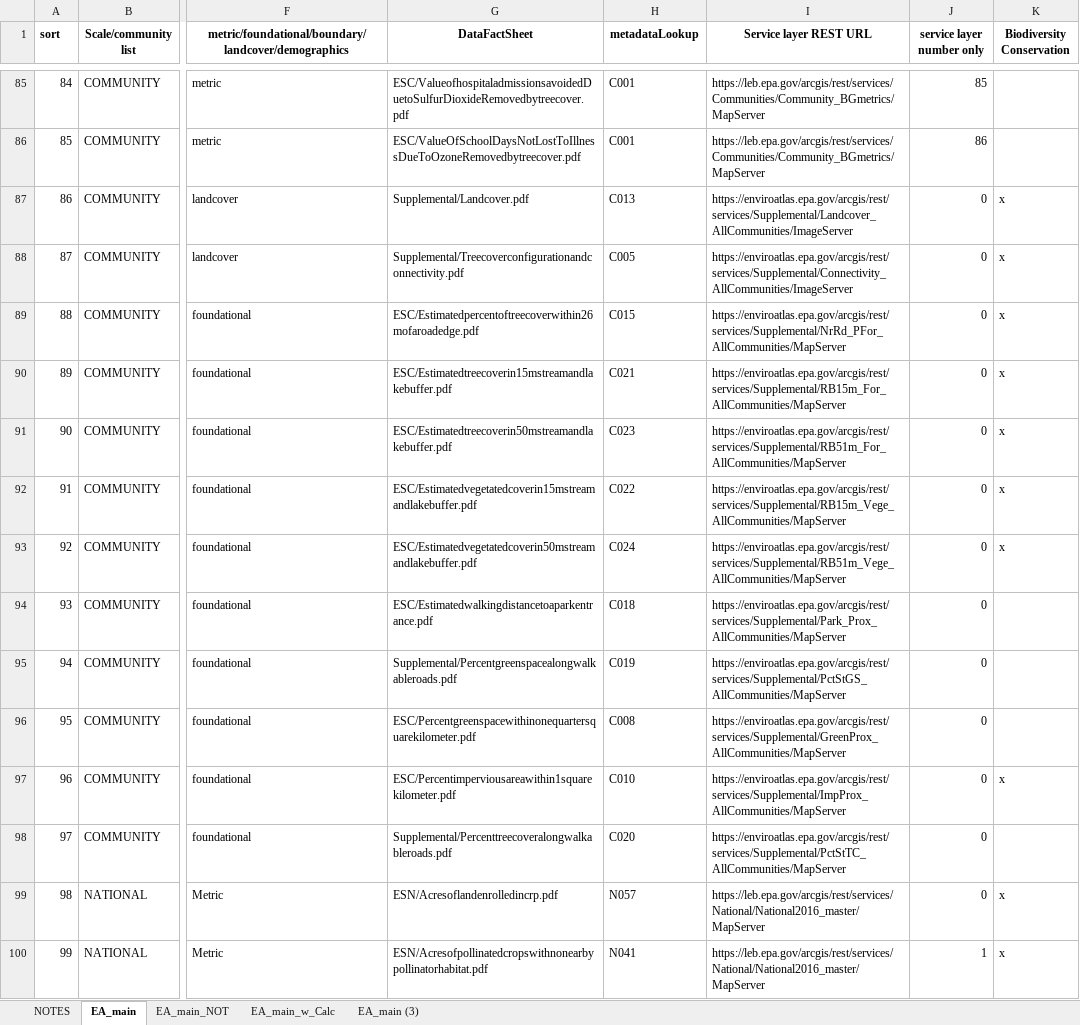
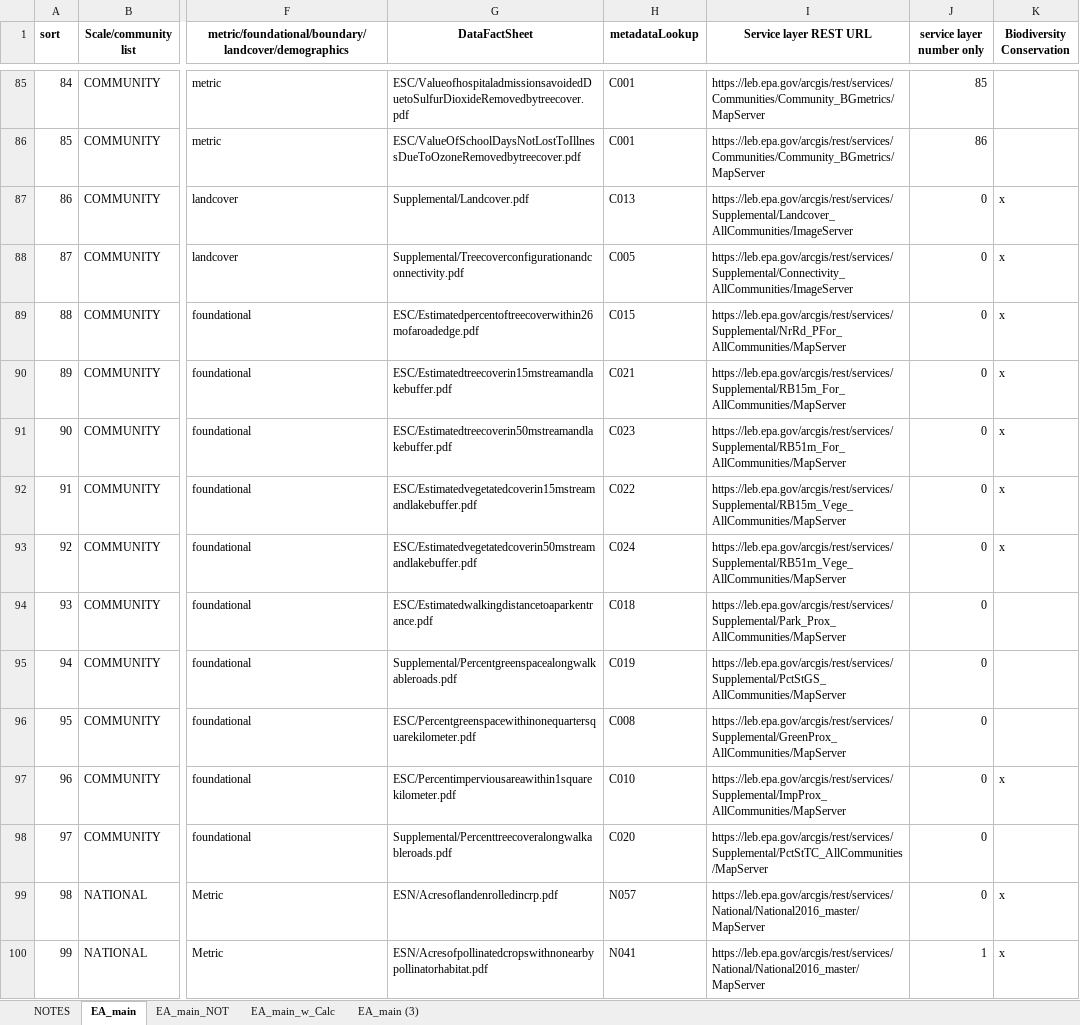
Before and after one commit to USEPA/EnviroAtlas_JSApp, an Excel workbook: scripts/EAWAB4JSON_LEB.xlsx, sheet EA_main, drawn as a sheet; only a part is shown, gaps mark what is left out; values as stored, in another font and other column widths than the file's, no borders; the diff names each change by its address in the sheet, - before the commit and + after, or states it on an @@ line.

Commit message:
repoint community rasters to LEB for review

```diff
--- a/scripts/EAWAB4JSON_LEB.xlsx (sheet EA_main)
+++ b/scripts/EAWAB4JSON_LEB.xlsx (sheet EA_main)
-I87 (Service layer REST URL): https://enviroatlas.epa.gov/arcgis/rest/services/Supplemental/Landcover_AllCommunities/ImageServer
+I87 (Service layer REST URL): https://leb.epa.gov/arcgis/rest/services/Supplemental/Landcover_AllCommunities/ImageServer
-I88 (Service layer REST URL): https://enviroatlas.epa.gov/arcgis/rest/services/Supplemental/Connectivity_AllCommunities/ImageServer
+I88 (Service layer REST URL): https://leb.epa.gov/arcgis/rest/services/Supplemental/Connectivity_AllCommunities/ImageServer
-I89 (Service layer REST URL): https://enviroatlas.epa.gov/arcgis/rest/services/Supplemental/NrRd_PFor_AllCommunities/MapServer
+I89 (Service layer REST URL): https://leb.epa.gov/arcgis/rest/services/Supplemental/NrRd_PFor_AllCommunities/MapServer
-I90 (Service layer REST URL): https://enviroatlas.epa.gov/arcgis/rest/services/Supplemental/RB15m_For_AllCommunities/MapServer
+I90 (Service layer REST URL): https://leb.epa.gov/arcgis/rest/services/Supplemental/RB15m_For_AllCommunities/MapServer
-I91 (Service layer REST URL): https://enviroatlas.epa.gov/arcgis/rest/services/Supplemental/RB51m_For_AllCommunities/MapServer
+I91 (Service layer REST URL): https://leb.epa.gov/arcgis/rest/services/Supplemental/RB51m_For_AllCommunities/MapServer
-I92 (Service layer REST URL): https://enviroatlas.epa.gov/arcgis/rest/services/Supplemental/RB15m_Vege_AllCommunities/MapServer
+I92 (Service layer REST URL): https://leb.epa.gov/arcgis/rest/services/Supplemental/RB15m_Vege_AllCommunities/MapServer
-I93 (Service layer REST URL): https://enviroatlas.epa.gov/arcgis/rest/services/Supplemental/RB51m_Vege_AllCommunities/MapServer
+I93 (Service layer REST URL): https://leb.epa.gov/arcgis/rest/services/Supplemental/RB51m_Vege_AllCommunities/MapServer
-I94 (Service layer REST URL): https://enviroatlas.epa.gov/arcgis/rest/services/Supplemental/Park_Prox_AllCommunities/MapServer
+I94 (Service layer REST URL): https://leb.epa.gov/arcgis/rest/services/Supplemental/Park_Prox_AllCommunities/MapServer
-I95 (Service layer REST URL): https://enviroatlas.epa.gov/arcgis/rest/services/Supplemental/PctStGS_AllCommunities/MapServer
+I95 (Service layer REST URL): https://leb.epa.gov/arcgis/rest/services/Supplemental/PctStGS_AllCommunities/MapServer
-I96 (Service layer REST URL): https://enviroatlas.epa.gov/arcgis/rest/services/Supplemental/GreenProx_AllCommunities/MapServer
+I96 (Service layer REST URL): https://leb.epa.gov/arcgis/rest/services/Supplemental/GreenProx_AllCommunities/MapServer
-I97 (Service layer REST URL): https://enviroatlas.epa.gov/arcgis/rest/services/Supplemental/ImpProx_AllCommunities/MapServer
+I97 (Service layer REST URL): https://leb.epa.gov/arcgis/rest/services/Supplemental/ImpProx_AllCommunities/MapServer
-I98 (Service layer REST URL): https://enviroatlas.epa.gov/arcgis/rest/services/Supplemental/PctStTC_AllCommunities/MapServer
+I98 (Service layer REST URL): https://leb.epa.gov/arcgis/rest/services/Supplemental/PctStTC_AllCommunities/MapServer
```
Also changed, not shown: 4 other files.
